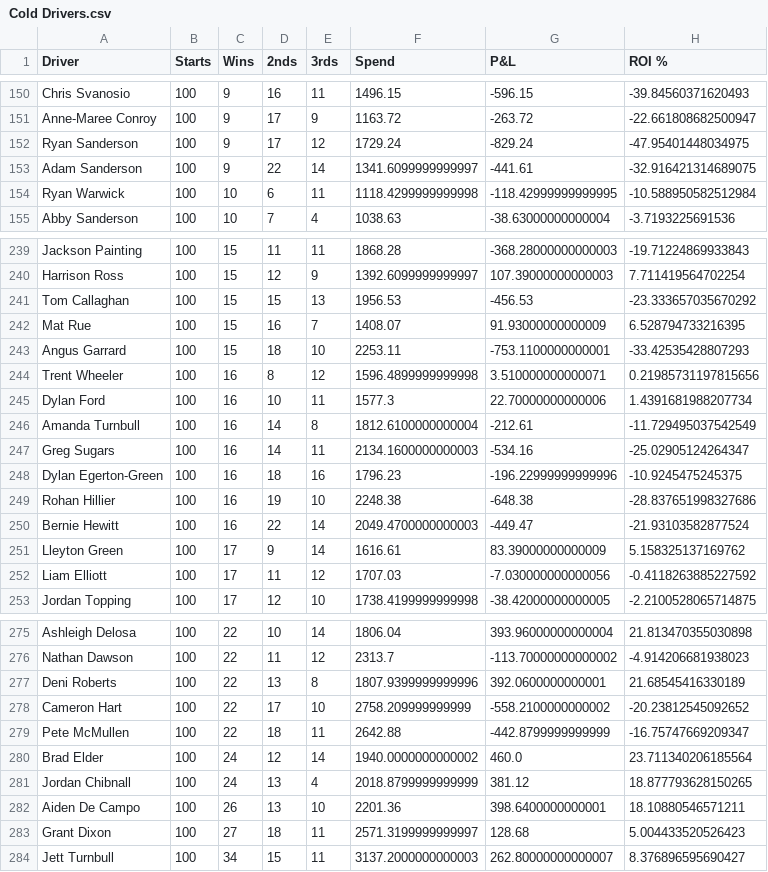
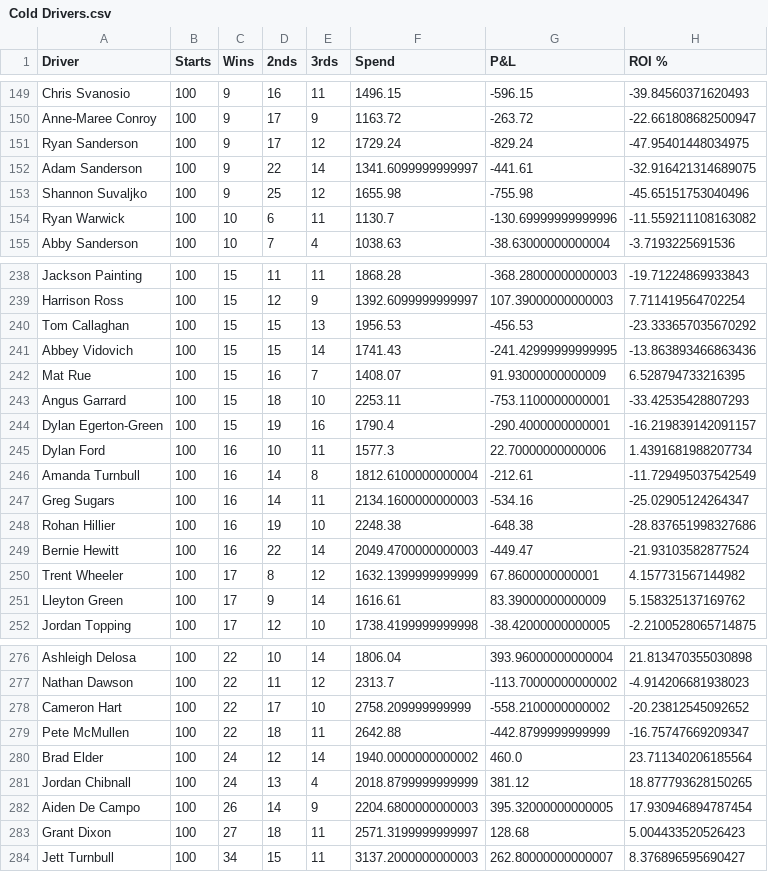
Before and after one commit to harnessapp/harness-csv-data, a CSV file: Cold Drivers.csv, drawn as a sheet; only a part is shown, gaps mark what is left out; the diff covers the shown part only.

```diff
--- a/Cold Drivers.csv
+++ b/Cold Drivers.csv
@@ -153,3 +152,4 @@ Ryan Sanderson,100,9,17,12,1729.24,-829.24,-47.95401448034975
 Adam Sanderson,100,9,22,14,1341.6099999999997,-441.61,-32.916421314689075
-Ryan Warwick,100,10,6,11,1118.4299999999998,-118.42999999999995,-10.588950582512984
+Shannon Suvaljko,100,9,25,12,1655.98,-755.98,-45.65151753040496
+Ryan Warwick,100,10,6,11,1130.7,-130.69999999999996,-11.559211108163082
 Abby Sanderson,100,10,7,4,1038.63,-38.63000000000004,-3.7193225691536
@@ -241,5 +240,6 @@ Harrison Ross,100,15,12,9,1392.6099999999997,107.39000000000003,7.71141956470225
 Tom Callaghan,100,15,15,13,1956.53,-456.53,-23.333657035670292
+Abbey Vidovich,100,15,15,14,1741.43,-241.42999999999995,-13.863893466863436
 Mat Rue,100,15,16,7,1408.07,91.93000000000009,6.528794733216395
 Angus Garrard,100,15,18,10,2253.11,-753.1100000000001,-33.42535428807293
-Trent Wheeler,100,16,8,12,1596.4899999999998,3.510000000000071,0.21985731197815656
+Dylan Egerton-Green,100,15,19,16,1790.4,-290.4000000000001,-16.219839142091157
 Dylan Ford,100,16,10,11,1577.3,22.70000000000006,1.4391681988207734
@@ -247,7 +247,6 @@ Amanda Turnbull,100,16,14,8,1812.6100000000004,-212.61,-11.729495037542549
 Greg Sugars,100,16,14,11,2134.1600000000003,-534.16,-25.02905124264347
-Dylan Egerton-Green,100,16,18,16,1796.23,-196.22999999999996,-10.9245475245375
 Rohan Hillier,100,16,19,10,2248.38,-648.38,-28.837651998327686
 Bernie Hewitt,100,16,22,14,2049.4700000000003,-449.47,-21.93103582877524
+Trent Wheeler,100,17,8,12,1632.1399999999999,67.8600000000001,4.157731567144982
 Lleyton Green,100,17,9,14,1616.61,83.39000000000009,5.158325137169762
-Liam Elliott,100,17,11,12,1707.03,-7.030000000000056,-0.4118263885227592
 Jordan Topping,100,17,12,10,1738.4199999999998,-38.42000000000005,-2.2100528065714875
@@ -276,3 +277,2 @@ Ashleigh Delosa,100,22,10,14,1806.04,393.96000000000004,21.813470355030898
 Nathan Dawson,100,22,11,12,2313.7,-113.70000000000002,-4.914206681938023
-Deni Roberts,100,22,13,8,1807.9399999999996,392.0600000000001,21.68545416330189
 Cameron Hart,100,22,17,10,2758.209999999999,-558.2100000000002,-20.23812545092652
@@ -281,3 +281,3 @@ Brad Elder,100,24,12,14,1940.0000000000002,460.0,23.711340206185564
 Jordan Chibnall,100,24,13,4,2018.8799999999999,381.12,18.877793628150265
-Aiden De Campo,100,26,13,10,2201.36,398.6400000000001,18.10880546571211
+Aiden De Campo,100,26,14,9,2204.6800000000003,395.32000000000005,17.930946894787454
 Grant Dixon,100,27,18,11,2571.3199999999997,128.68,5.004433520526423
```
Also changed, not shown: 3 added rows, 3 removed rows and 35 edited cells elsewhere in this file, Cold Trainers 30.csv, Cold Trainers.csv, 6 other files.
